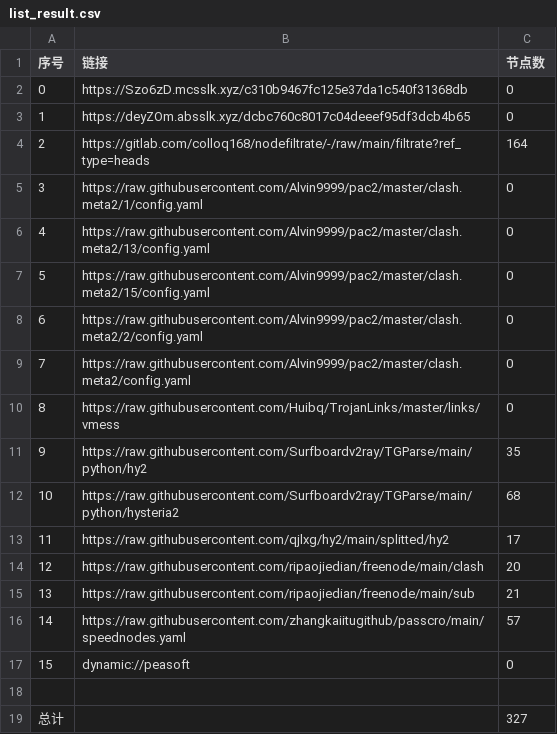
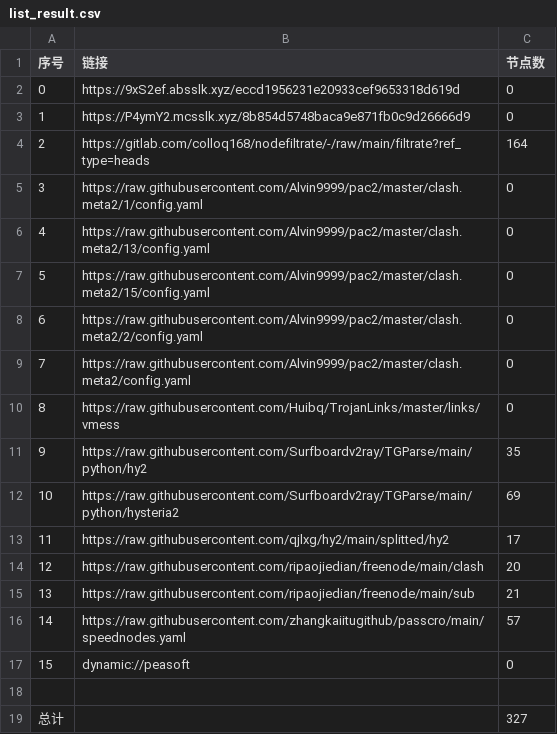
Before and after one commit to yg8080/AutoMergePublicNodes, a CSV file: list_result.csv, drawn as a sheet.

```diff
--- a/list_result.csv
+++ b/list_result.csv
@@ -1,4 +1,4 @@
 序号,链接,节点数
-0,https://Szo6zD.mcsslk.xyz/c310b9467fc125e37da1c540f31368db,0
-1,https://deyZOm.absslk.xyz/dcbc760c8017c04deeef95df3dcb4b65,0
+0,https://9xS2ef.absslk.xyz/eccd1956231e20933cef9653318d619d,0
+1,https://P4ymY2.mcsslk.xyz/8b854d5748baca9e871fb0c9d26666d9,0
 2,https://gitlab.com/colloq168/nodefiltrate/-/raw/main/filtrate?ref_type=heads,164
@@ -11,3 +11,3 @@
 9,https://raw.githubusercontent.com/Surfboardv2ray/TGParse/main/python/hy2,35
-10,https://raw.githubusercontent.com/Surfboardv2ray/TGParse/main/python/hysteria2,68
+10,https://raw.githubusercontent.com/Surfboardv2ray/TGParse/main/python/hysteria2,69
 11,https://raw.githubusercontent.com/qjlxg/hy2/main/splitted/hy2,17
```
Also changed, not shown: 6 other files.
